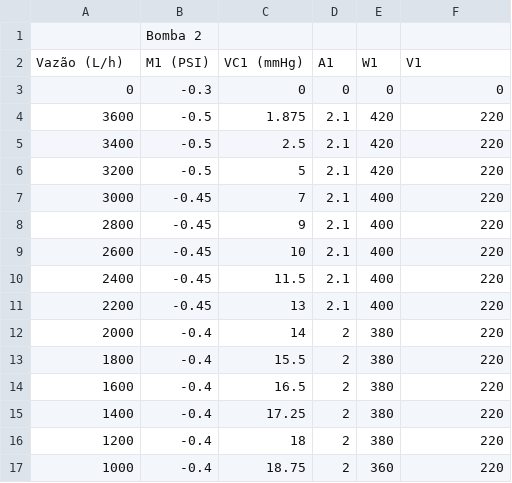
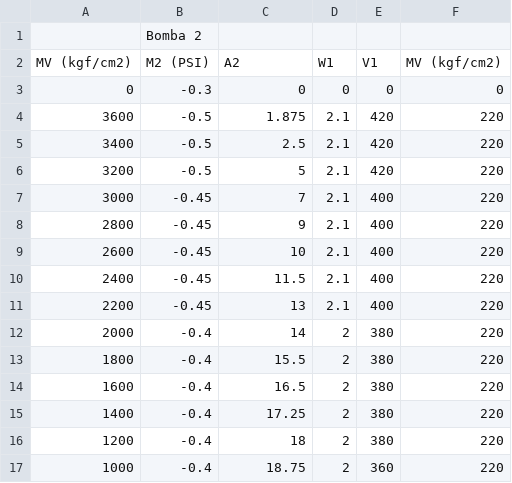
Before and after one commit to dufontana/labop, a CSV file: bomba2.csv, drawn as a sheet; removed rows and columns are numbered as before the commit, all else as after; the diff names each change by its address in the sheet, - before the commit and + after, or states it on an @@ line.

Commit message:
Add files via upload

```diff
--- a/bomba2.csv
+++ b/bomba2.csv
-row 2: Vazão (L/h) | M1 (PSI) | VC1 (mmHg) | A1 | W1 | V1
+row 2: MV (kgf/cm2) | M2 (PSI) | A2 | W1 | V1 | MV (kgf/cm2)
```
